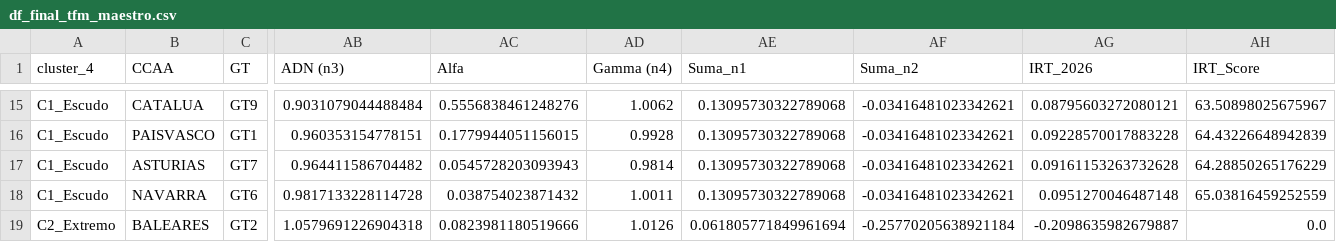
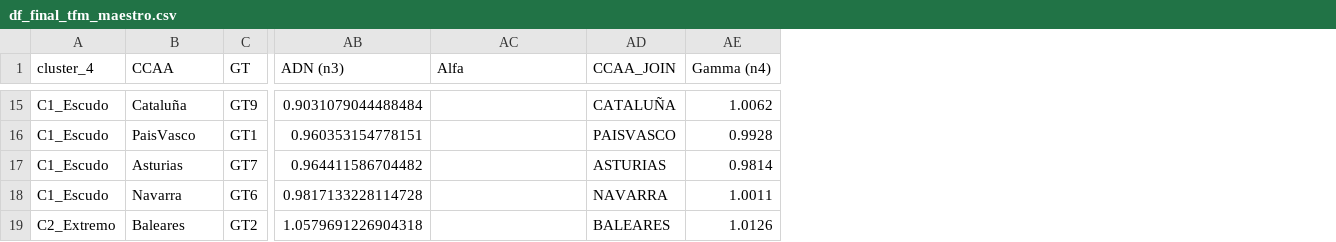
Before and after one commit to LuisaOGH/TFM_archivos, a CSV file: df_final_tfm_maestro.csv, drawn as a sheet; only a part is shown, gaps mark what is left out; removed rows and columns are numbered as before the commit, all else as after; the diff covers the shown part only; the diff names each change by its address in the sheet, - before the commit and + after, or states it on an @@ line.

```diff
--- a/df_final_tfm_maestro.csv
+++ b/df_final_tfm_maestro.csv
+column AD (CCAA_JOIN), rows 15-19: CATALUÑA | PAISVASCO | ASTURIAS | NAVARRA | BALEARES
-column AE (Suma_n1), rows 15-19: 0.13095730322789068 | 0.13095730322789068 | 0.13095730322789068 | 0.13095730322789068 | 0.061805771849961694
-column AF (Suma_n2), rows 15-19: -0.03416481023342621 | -0.03416481023342621 | -0.03416481023342621 | -0.03416481023342621 | -0.25770205638921184
-column AG (IRT_2026), rows 15-19: 0.08795603272080121 | 0.09228570017883228 | 0.09161153263732628 | 0.0951270046487148 | -0.2098635982679887
-column AH (IRT_Score), rows 15-19: 63.50898025675967 | 64.43226648942839 | 64.28850265176229 | 65.03816459252559 | 0.0
-B15 (CCAA): CATALUA
+B15 (CCAA): Cataluña
-AC15 (Alfa): 0.5556838461248276
+AC15 (Alfa): (empty)
-B16 (CCAA): PAISVASCO
+B16 (CCAA): PaisVasco
-AC16 (Alfa): 0.1779944051156015
+AC16 (Alfa): (empty)
-B17 (CCAA): ASTURIAS
+B17 (CCAA): Asturias
-AC17 (Alfa): 0.0545728203093943
+AC17 (Alfa): (empty)
-B18 (CCAA): NAVARRA
+B18 (CCAA): Navarra
-AC18 (Alfa): 0.038754023871432
+AC18 (Alfa): (empty)
-B19 (CCAA): BALEARES
+B19 (CCAA): Baleares
-AC19 (Alfa): 0.0823981180519666
+AC19 (Alfa): (empty)
```
Also changed, not shown: 26 edited cells elsewhere in this file.
